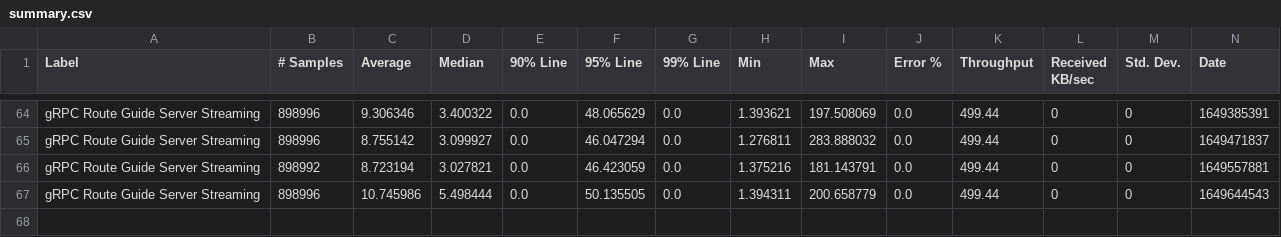
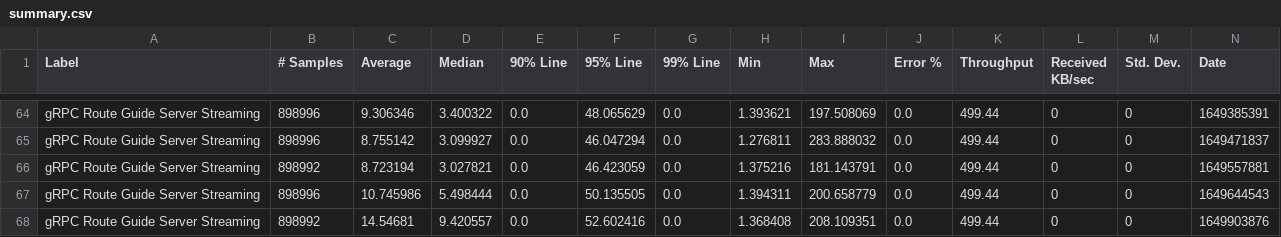
Before and after one commit to ballerina-platform/module-ballerina-grpc, a CSV file: load-tests/route_guide_server_streaming/results/summary.csv, drawn as a sheet; only a part is shown, gaps mark what is left out; rows hold the shown columns only; the diff names each change by its address in the sheet, - before the commit and + after, or states it on an @@ line.

Commit message:
Update route_guide_server_streaming test results on Thu Apr 14 19:25:26 UTC 2022

```diff
--- a/load-tests/route_guide_server_streaming/results/summary.csv
+++ b/load-tests/route_guide_server_streaming/results/summary.csv
+row 68: gRPC Route Guide Server Streaming | 898992 | 14.54681 | 9.420557 | 0.0 | 52.602416 | 0.0 | 1.368408 | 208.109351 | 0.0 | 499.44 | 0 | 0 | 1649903876
```
